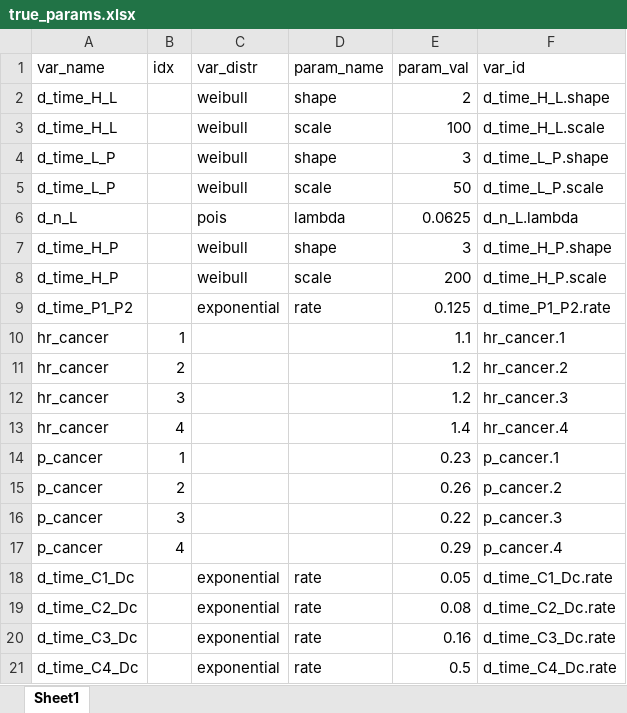
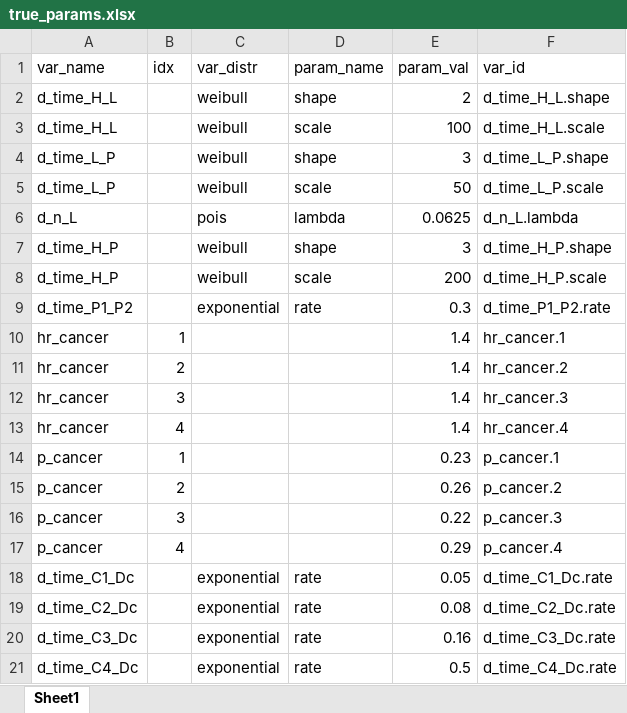
Before and after one commit to sjpi22/tutorial_cancer_modeling_des, an Excel workbook: _ground_truth/true_params.xlsx, sheet Sheet1, drawn as a sheet; values as stored, in another font and other column widths than the file's, no borders; the diff names each change by its address in the sheet, - before the commit and + after, or states it on an @@ line.

Commit message:
Fix priors and parameters for stage distribution

```diff
--- a/_ground_truth/true_params.xlsx (sheet Sheet1)
+++ b/_ground_truth/true_params.xlsx (sheet Sheet1)
-E9 (param_val): 0.125
+E9 (param_val): 0.3
-E10 (param_val): 1.1
+E10 (param_val): 1.4
-E11:E12 (param_val): 1.2
+E11:E12 (param_val): 1.4
```
Also changed, not shown: _ground_truth/constant_priors.xlsx, 18 other files.
